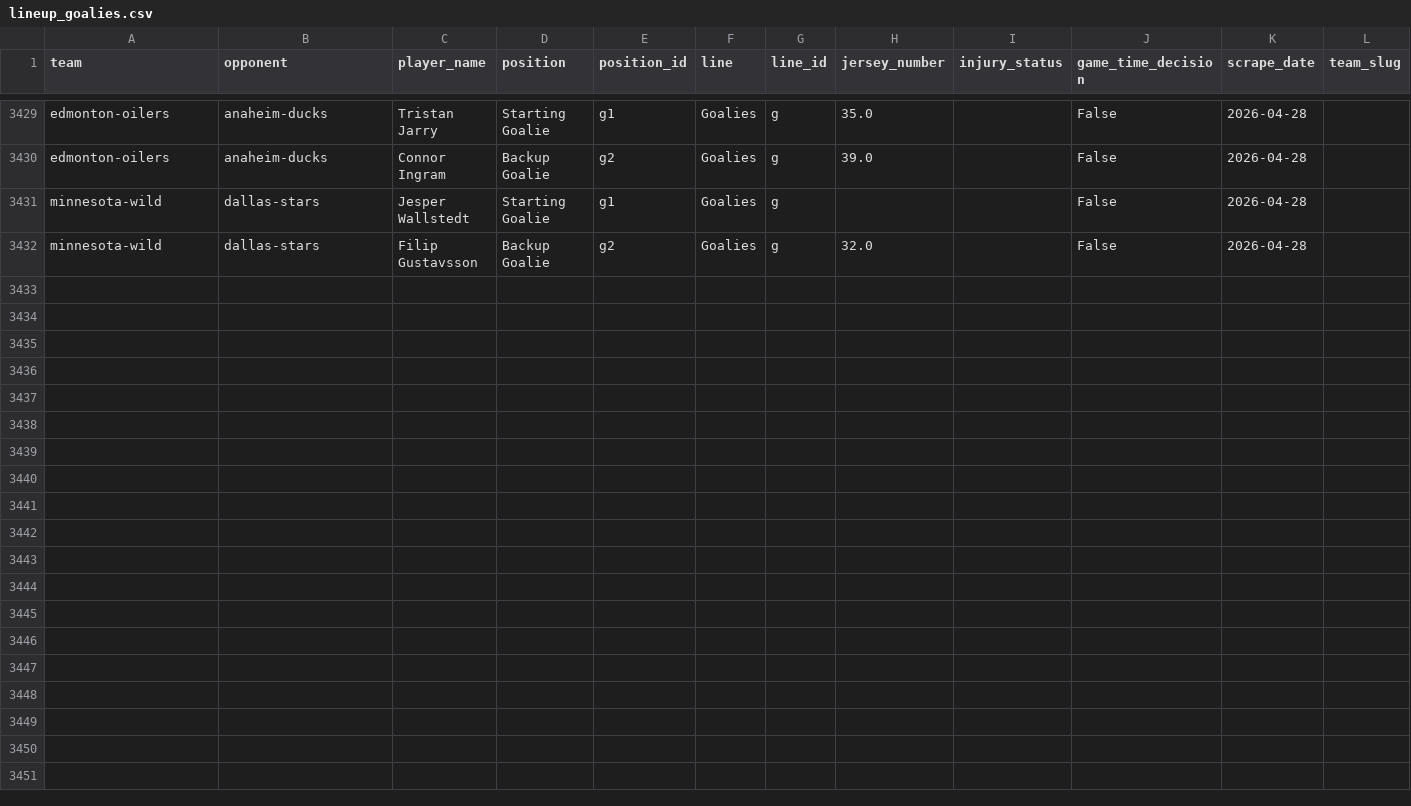
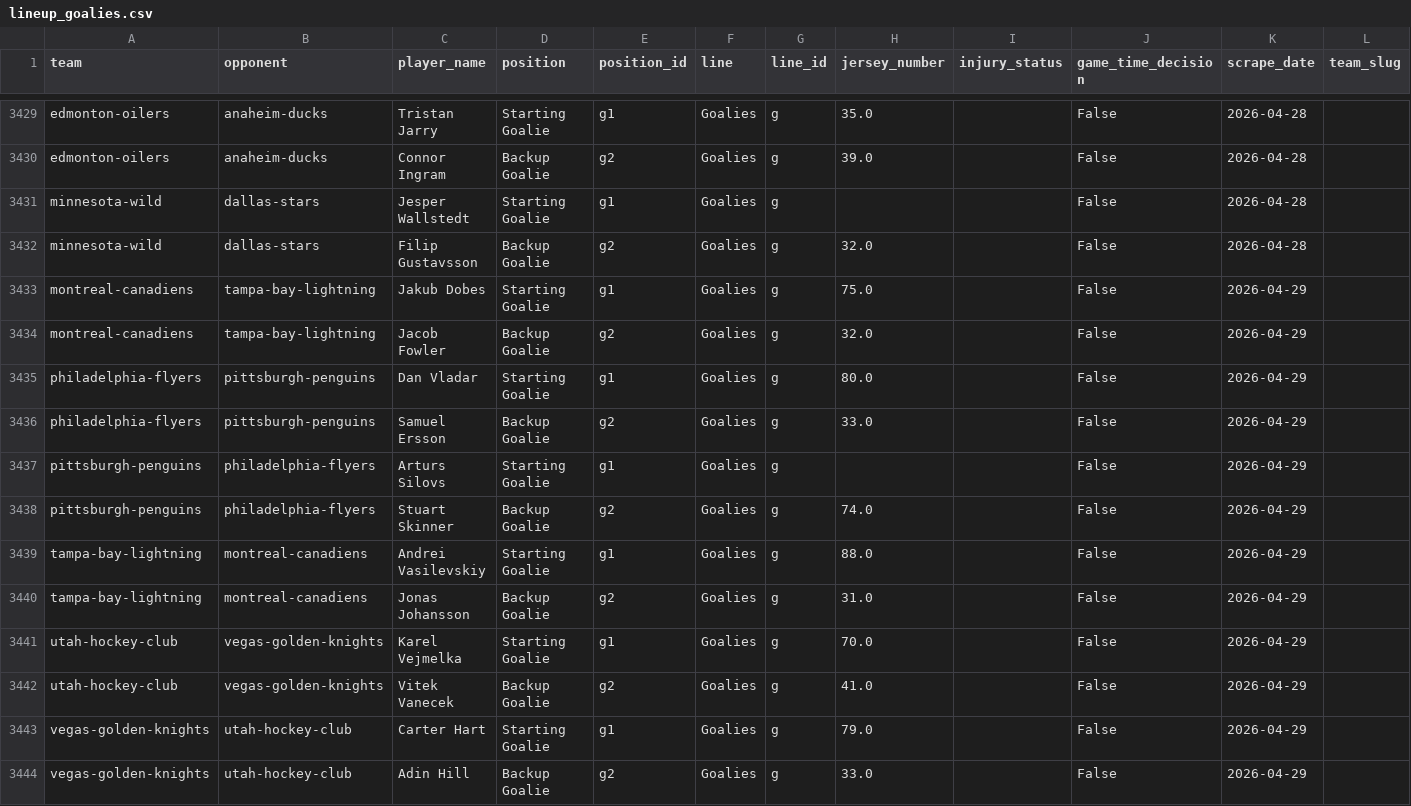
Before and after one commit to naustin1117/oddsAnalyzer, a CSV file: data/lineup_goalies.csv, drawn as a sheet; only a part is shown, gaps mark what is left out; rows hold the shown columns only; the diff names each change by its address in the sheet, - before the commit and + after, or states it on an @@ line.

```diff
--- a/data/lineup_goalies.csv
+++ b/data/lineup_goalies.csv
+row 3433: montreal-canadiens | tampa-bay-lightning | Jakub Dobes | Starting Goalie | g1 | Goalies | g | 75.0 |  | False | 2026-04-29
+row 3434: montreal-canadiens | tampa-bay-lightning | Jacob Fowler | Backup Goalie | g2 | Goalies | g | 32.0 |  | False | 2026-04-29
+row 3435: philadelphia-flyers | pittsburgh-penguins | Dan Vladar | Starting Goalie | g1 | Goalies | g | 80.0 |  | False | 2026-04-29
+row 3436: philadelphia-flyers | pittsburgh-penguins | Samuel Ersson | Backup Goalie | g2 | Goalies | g | 33.0 |  | False | 2026-04-29
+row 3437: pittsburgh-penguins | philadelphia-flyers | Arturs Silovs | Starting Goalie | g1 | Goalies | g |  |  | False | 2026-04-29
+row 3438: pittsburgh-penguins | philadelphia-flyers | Stuart Skinner | Backup Goalie | g2 | Goalies | g | 74.0 |  | False | 2026-04-29
+row 3439: tampa-bay-lightning | montreal-canadiens | Andrei Vasilevskiy | Starting Goalie | g1 | Goalies | g | 88.0 |  | False | 2026-04-29
+row 3440: tampa-bay-lightning | montreal-canadiens | Jonas Johansson | Backup Goalie | g2 | Goalies | g | 31.0 |  | False | 2026-04-29
+row 3441: utah-hockey-club | vegas-golden-knights | Karel Vejmelka | Starting Goalie | g1 | Goalies | g | 70.0 |  | False | 2026-04-29
+row 3442: utah-hockey-club | vegas-golden-knights | Vitek Vanecek | Backup Goalie | g2 | Goalies | g | 41.0 |  | False | 2026-04-29
+row 3443: vegas-golden-knights | utah-hockey-club | Carter Hart | Starting Goalie | g1 | Goalies | g | 79.0 |  | False | 2026-04-29
+row 3444: vegas-golden-knights | utah-hockey-club | Adin Hill | Backup Goalie | g2 | Goalies | g | 33.0 |  | False | 2026-04-29
```
Also changed, not shown: data/lineup_injuries.csv, 1 other file.
